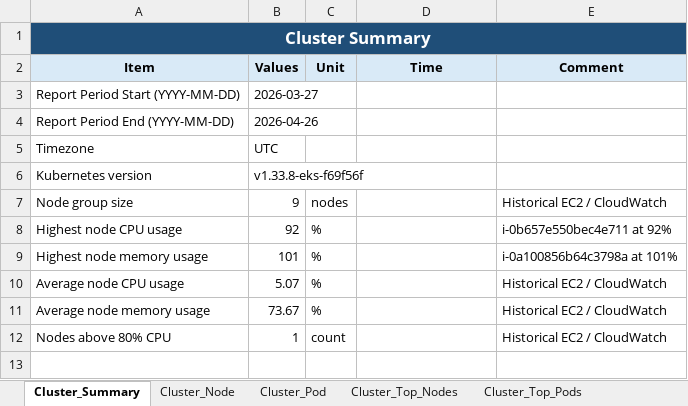
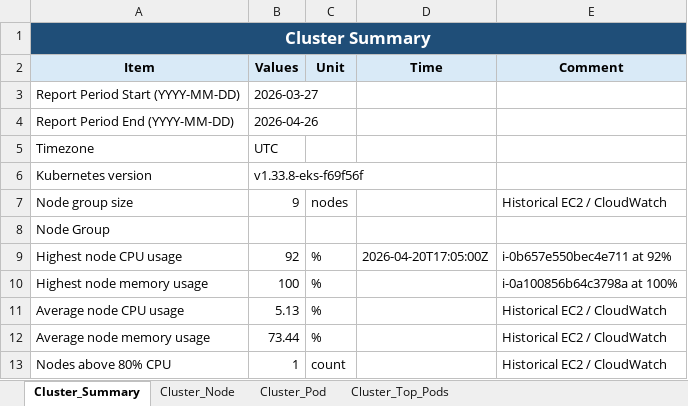
Before and after one commit to BangarwaAnish/delete, an Excel workbook: cluster_infra_report.xlsx, sheet Cluster_Summary, drawn as a sheet; values as stored, in another font and other column widths than the file's, no borders; addresses are those after the commit; the diff names each change by its address in the sheet, - before the commit and + after, or states it on an @@ line.

```diff
--- a/cluster_infra_report.xlsx (sheet Cluster_Summary)
+++ b/cluster_infra_report.xlsx (sheet Cluster_Summary)
-sheet tab: Cluster_Top_Nodes
+row 8: Node Group
-D9 (Time): (empty)
+D9 (Time): 2026-04-20T17:05:00Z
-B10 (Values): 101
+B10 (Values): 100
-E10 (Comment): i-0a100856b64c3798a at 101%
+E10 (Comment): i-0a100856b64c3798a at 100%
-B11 (Values): 5.07
+B11 (Values): 5.13
-B12 (Values): 73.67
+B12 (Values): 73.44
```
Also changed, not shown: sheet Cluster_Node, sheet Cluster_Pod, sheet Cluster_Top_Pods, other sheet tabs.
